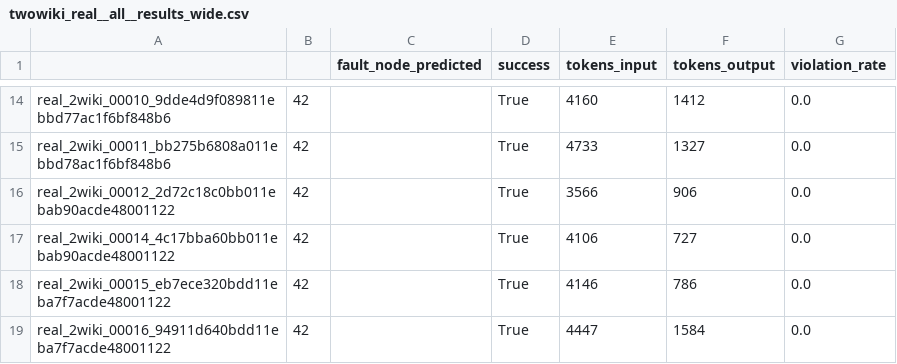
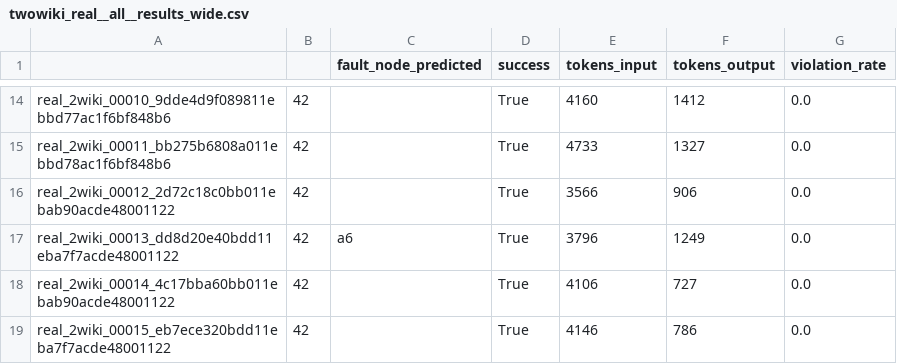
Before and after one commit to Jihan-5/Neurlips-Intro-Specter, a CSV file: outputs/real/spr/twowiki_real__llama-3.1-8b/twowiki_real__all__results_wide.csv, drawn as a sheet; only a part is shown, gaps mark what is left out; the shorter side is filled out with more unchanged rows.

```diff
--- a/outputs/real/spr/twowiki_real__llama-3.1-8b/twowiki_real__all__results_wide.csv
+++ b/outputs/real/spr/twowiki_real__llama-3.1-8b/twowiki_real__all__results_wide.csv
@@ -16,2 +16,3 @@ real_2wiki_00011_bb275b6808a011ebbd78ac1f6bf848b6,42,,True,4733,1327,0.0
 real_2wiki_00012_2d72c18c0bb011ebab90acde48001122,42,,True,3566,906,0.0
+real_2wiki_00013_dd8d20e40bdd11eba7f7acde48001122,42,a6,True,3796,1249,0.0
 real_2wiki_00014_4c17bba60bb011ebab90acde48001122,42,,True,4106,727,0.0
```
Also changed, not shown: outputs/real/spr/twowiki_real__llama-3.1-8b/twowiki_real__all__results_long.csv, outputs/real/spr/twowiki_real__llama-3.1-8b/twowiki_real__all__summary.csv, 6 other files.
